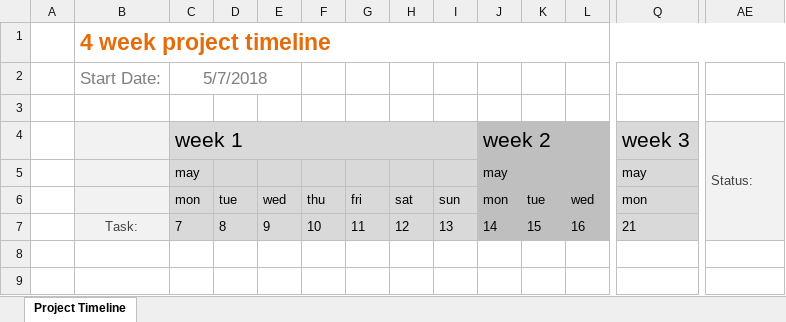
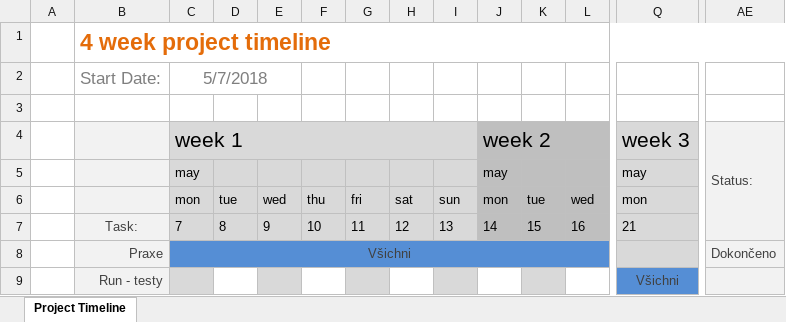
Before and after one commit to lukx1/Backupper, an Excel workbook: timeline/4M Project Timeline.xlsx, sheet Project Timeline, drawn as a sheet; only a part is shown, gaps mark what is left out; values as stored, in another font and other column widths than the file's, no borders; conditional formats not drawn; rows hold the shown columns only; the diff names each change by its address in the sheet, - before the commit and + after, or states it on an @@ line.

```diff
--- a/timeline/4M Project Timeline.xlsx (sheet Project Timeline)
+++ b/timeline/4M Project Timeline.xlsx (sheet Project Timeline)
+row 8:  | Praxe | Všichni |  |  |  |  |  |  |  |  |  |  | Dokončeno
+row 9:  | Run - testy |  |  |  |  |  |  |  |  |  |  | Všichni
```
Also changed, not shown: timeline/3M Project Timeline.xlsx, 1 other file.
